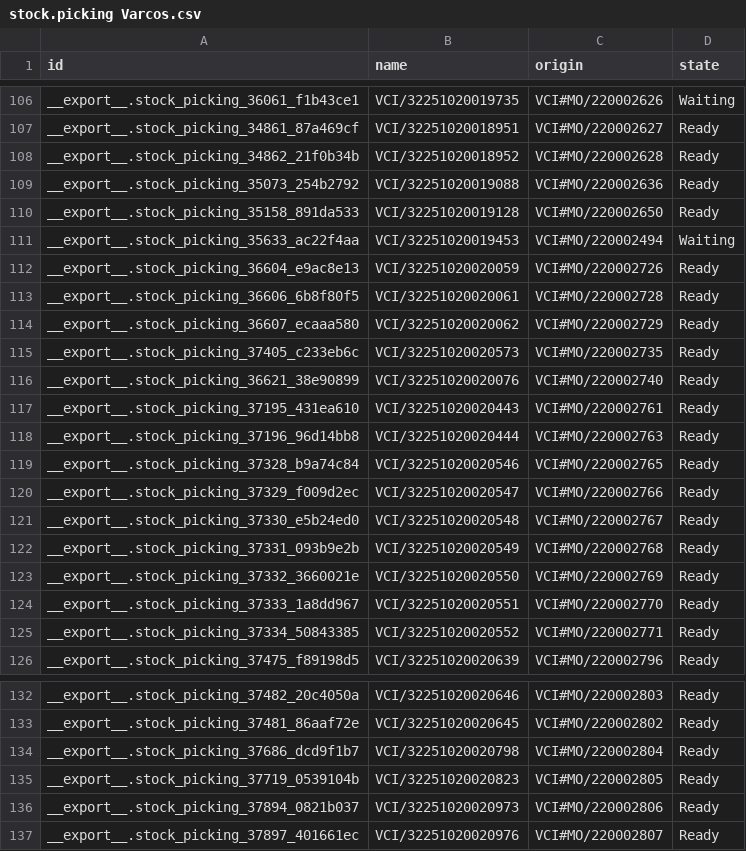
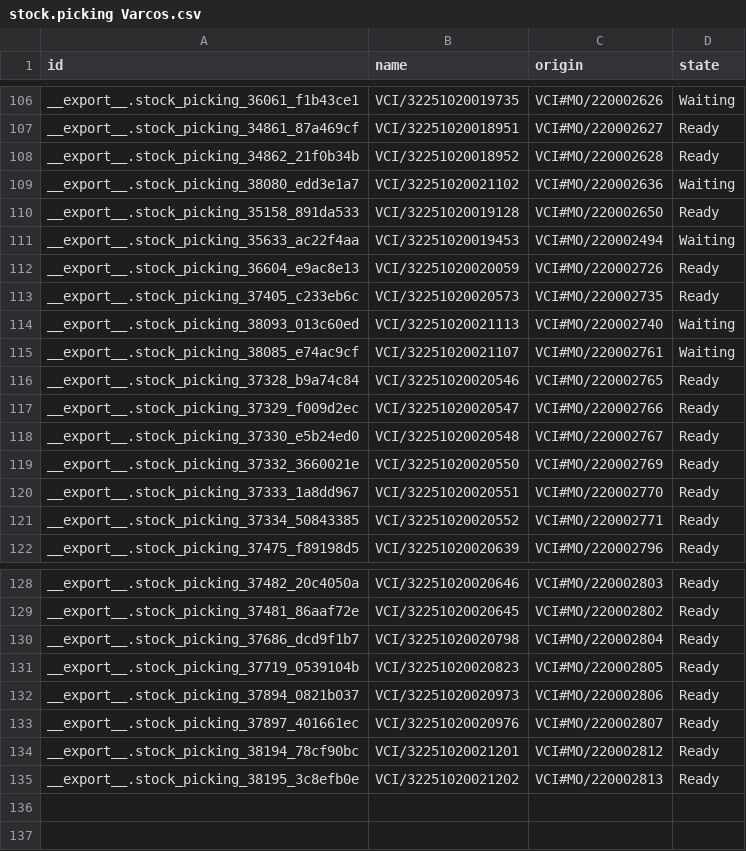
Before and after one commit to adminppl/Files, a CSV file: PARAGON/MO/stock.picking Varcos.csv, drawn as a sheet; only a part is shown, gaps mark what is left out; the diff covers the shown part only.

```diff
--- a/PARAGON/MO/stock.picking Varcos.csv
+++ b/PARAGON/MO/stock.picking Varcos.csv
@@ -108,3 +108,3 @@
 "__export__.stock_picking_34862_21f0b34b","VCI/32251020018952","VCI#MO/220002628","Ready"
-"__export__.stock_picking_35073_254b2792","VCI/32251020019088","VCI#MO/220002636","Ready"
+"__export__.stock_picking_38080_edd3e1a7","VCI/32251020021102","VCI#MO/220002636","Waiting"
 "__export__.stock_picking_35158_891da533","VCI/32251020019128","VCI#MO/220002650","Ready"
@@ -112,8 +112,5 @@
 "__export__.stock_picking_36604_e9ac8e13","VCI/32251020020059","VCI#MO/220002726","Ready"
-"__export__.stock_picking_36606_6b8f80f5","VCI/32251020020061","VCI#MO/220002728","Ready"
-"__export__.stock_picking_36607_ecaaa580","VCI/32251020020062","VCI#MO/220002729","Ready"
 "__export__.stock_picking_37405_c233eb6c","VCI/32251020020573","VCI#MO/220002735","Ready"
-"__export__.stock_picking_36621_38e90899","VCI/32251020020076","VCI#MO/220002740","Ready"
-"__export__.stock_picking_37195_431ea610","VCI/32251020020443","VCI#MO/220002761","Ready"
-"__export__.stock_picking_37196_96d14bb8","VCI/32251020020444","VCI#MO/220002763","Ready"
+"__export__.stock_picking_38093_013c60ed","VCI/32251020021113","VCI#MO/220002740","Waiting"
+"__export__.stock_picking_38085_e74ac9cf","VCI/32251020021107","VCI#MO/220002761","Waiting"
 "__export__.stock_picking_37328_b9a74c84","VCI/32251020020546","VCI#MO/220002765","Ready"
@@ -121,3 +118,2 @@
 "__export__.stock_picking_37330_e5b24ed0","VCI/32251020020548","VCI#MO/220002767","Ready"
-"__export__.stock_picking_37331_093b9e2b","VCI/32251020020549","VCI#MO/220002768","Ready"
 "__export__.stock_picking_37332_3660021e","VCI/32251020020550","VCI#MO/220002769","Ready"
@@ -137 +133,3 @@
 "__export__.stock_picking_37897_401661ec","VCI/32251020020976","VCI#MO/220002807","Ready"
+"__export__.stock_picking_38194_78cf90bc","VCI/32251020021201","VCI#MO/220002812","Ready"
+"__export__.stock_picking_38195_3c8efb0e","VCI/32251020021202","VCI#MO/220002813","Ready"
```
Also changed, not shown: 3 edited cells elsewhere in this file, PARAGON/MO/mfg.snfg.line.csv, PARAGON/MO/stock.picking Paragon.csv, 2 other files.
